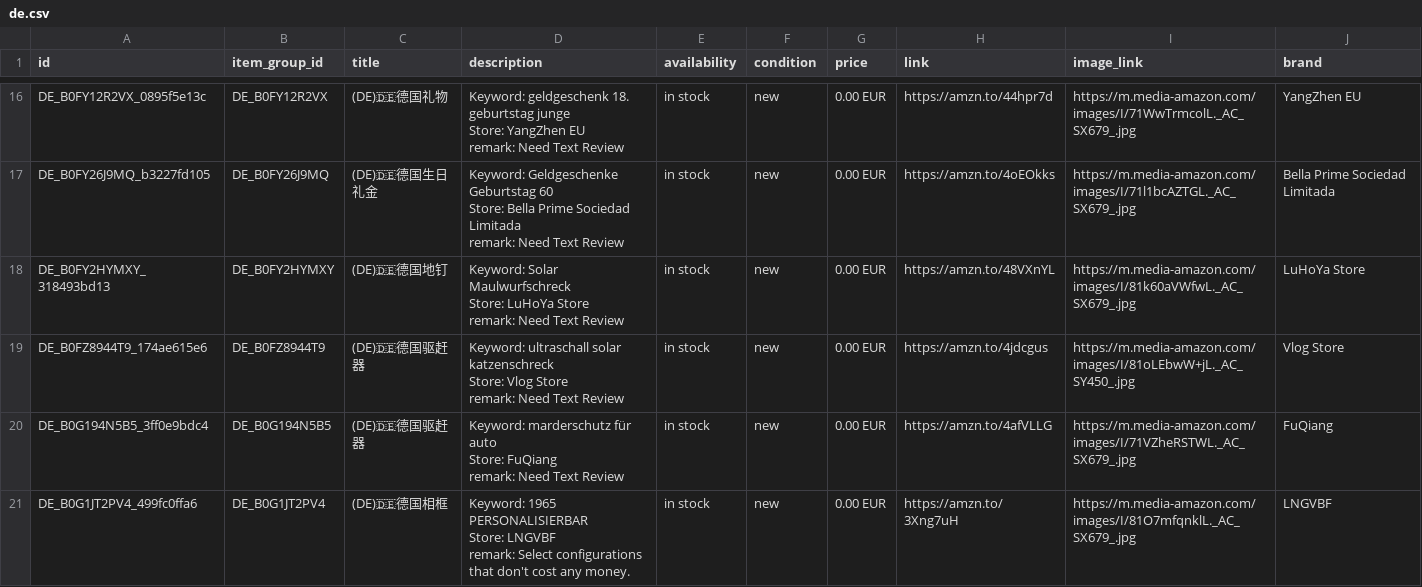
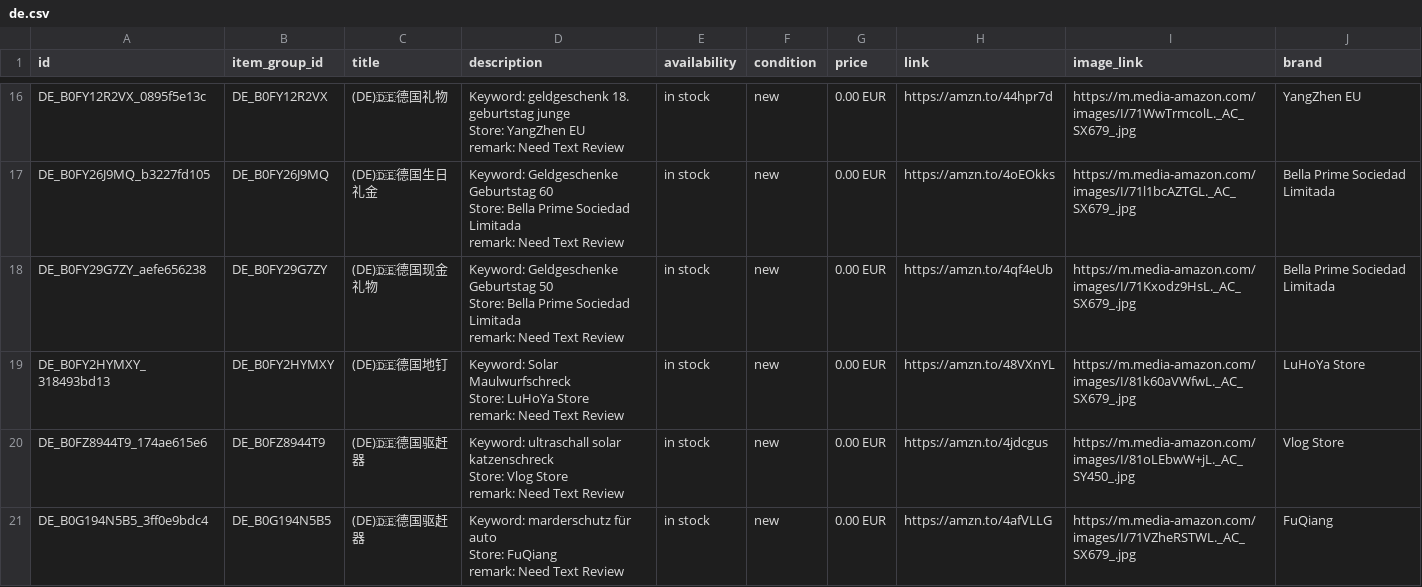
Before and after one commit to dalemy-1/wa-catalog-feed, a CSV file: docs/de.csv, drawn as a sheet; only a part is shown, gaps mark what is left out; the shorter side is filled out with more unchanged rows.

```diff
--- a/docs/de.csv
+++ b/docs/de.csv
@@ -50,2 +50,5 @@ Store: Bella Prime Sociedad Limitada
 remark: Need Text Review",in stock,new,0.00 EUR,https://amzn.to/4oEOkks,https://m.media-amazon.com/images/I/71l1bcAZTGL._AC_SX679_.jpg,Bella Prime Sociedad Limitada
+DE_B0FY29G7ZY_aefe656238,DE_B0FY29G7ZY,(DE)🇩🇪德国现金礼物,"Keyword: Geldgeschenke Geburtstag 50
+Store: Bella Prime Sociedad Limitada
+remark: Need Text Review",in stock,new,0.00 EUR,https://amzn.to/4qf4eUb,https://m.media-amazon.com/images/I/71Kxodz9HsL._AC_SX679_.jpg,Bella Prime Sociedad Limitada
 DE_B0FY2HYMXY_318493bd13,DE_B0FY2HYMXY,(DE)🇩🇪德国地钉,"Keyword: Solar Maulwurfschreck
```
Also changed, not shown: docs/it.csv, docs/meta_all.csv, 1 other file.
